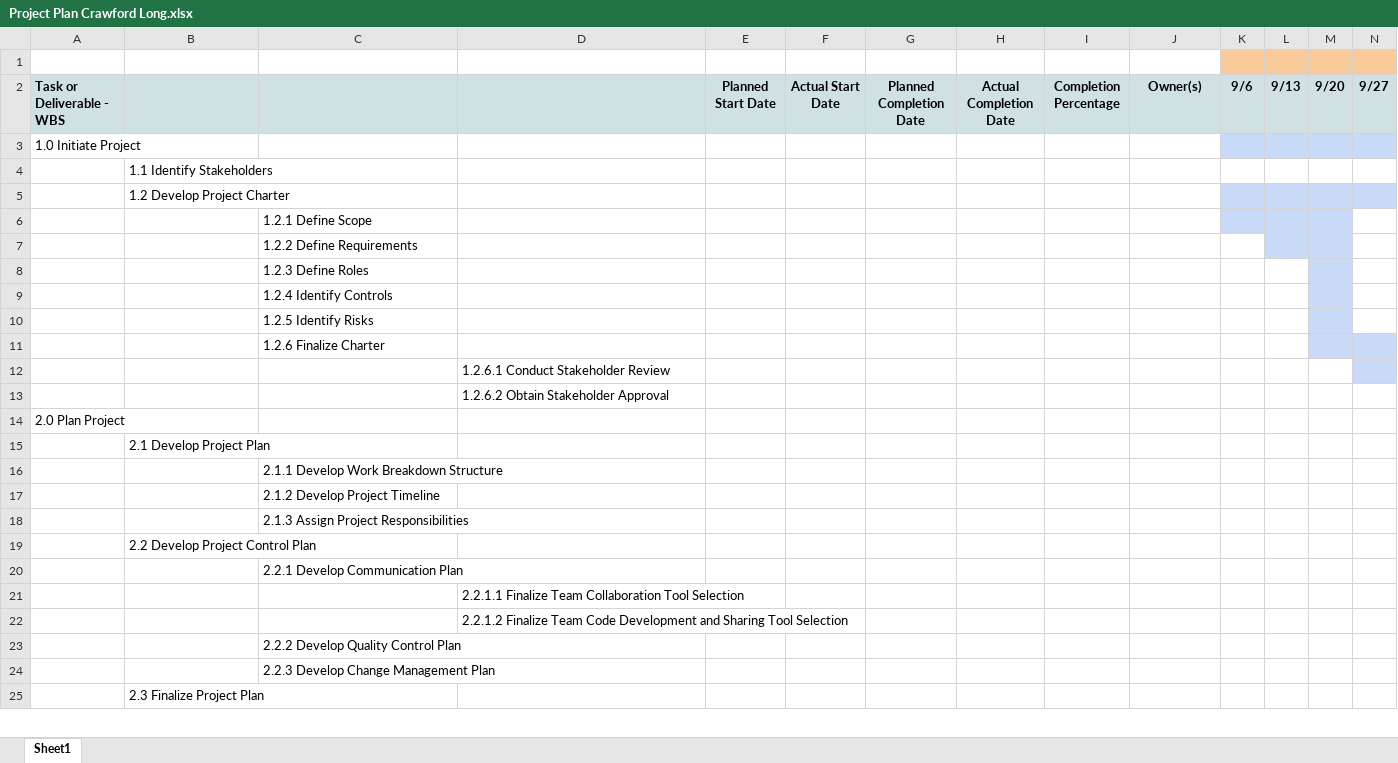
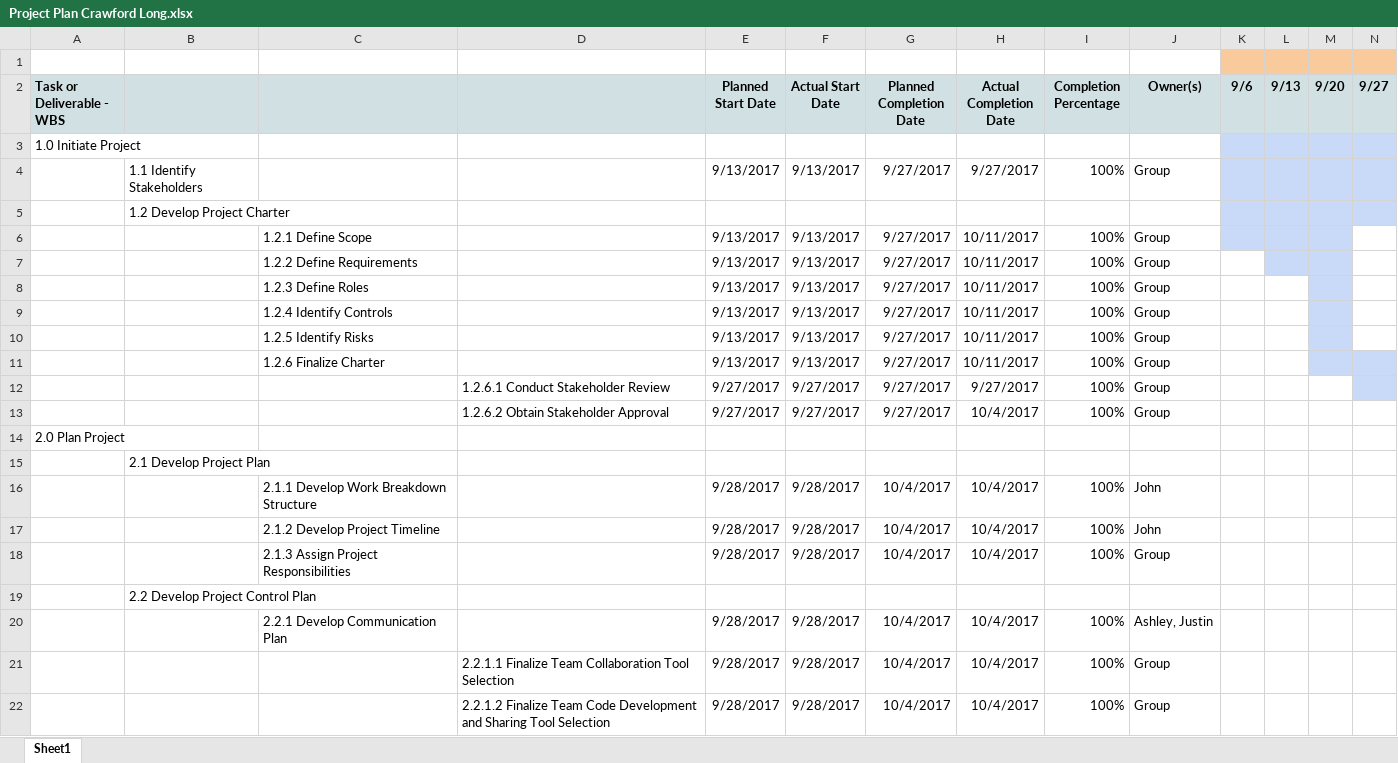
Before and after one commit to aalapcshah/EPAP-Documentation, an Excel workbook: Phase 2/Project Plan/Project Plan Crawford Long.xlsx, sheet Sheet1, drawn as a sheet; only a part is shown; the shorter side is filled out with more unchanged rows; values as stored, in another font and other column widths than the file's, no borders; charts and pictures not drawn; removed rows and columns are numbered as before the commit, all else as after; rows hold the shown columns only; the diff covers the shown part only; the diff names each change by its address in the sheet, - before the commit and + after, or states it on an @@ line.

Commit message:
Move product plan to phase 2 folder

```diff
--- a/Phase 2/Project Plan/Project Plan Crawford Long.xlsx (sheet Sheet1)
+++ b/Phase 2/Project Plan/Project Plan Crawford Long.xlsx (sheet Sheet1)
-row 4:  | 1.1 Identify Stakeholders
+row 4:  | 1.1 Identify Stakeholders |  |  | 9/13/2017 | 9/13/2017 | 9/27/2017 | 9/27/2017 | 100% | Group
-row 6:  |  | 1.2.1 Define Scope
-row 7:  |  | 1.2.2 Define Requirements
-row 8:  |  | 1.2.3 Define Roles
-row 9:  |  | 1.2.4 Identify Controls
-row 10:  |  | 1.2.5 Identify Risks
-row 11:  |  | 1.2.6 Finalize Charter
-row 12:  |  |  | 1.2.6.1 Conduct Stakeholder Review
-row 13:  |  |  | 1.2.6.2 Obtain Stakeholder Approval
+row 6:  |  | 1.2.1 Define Scope |  | 9/13/2017 | 9/13/2017 | 9/27/2017 | 10/11/2017 | 100% | Group
+row 7:  |  | 1.2.2 Define Requirements |  | 9/13/2017 | 9/13/2017 | 9/27/2017 | 10/11/2017 | 100% | Group
+row 8:  |  | 1.2.3 Define Roles |  | 9/13/2017 | 9/13/2017 | 9/27/2017 | 10/11/2017 | 100% | Group
+row 9:  |  | 1.2.4 Identify Controls |  | 9/13/2017 | 9/13/2017 | 9/27/2017 | 10/11/2017 | 100% | Group
+row 10:  |  | 1.2.5 Identify Risks |  | 9/13/2017 | 9/13/2017 | 9/27/2017 | 10/11/2017 | 100% | Group
+row 11:  |  | 1.2.6 Finalize Charter |  | 9/13/2017 | 9/13/2017 | 9/27/2017 | 10/11/2017 | 100% | Group
+row 12:  |  |  | 1.2.6.1 Conduct Stakeholder Review | 9/27/2017 | 9/27/2017 | 9/27/2017 | 9/27/2017 | 100% | Group
+row 13:  |  |  | 1.2.6.2 Obtain Stakeholder Approval | 9/27/2017 | 9/27/2017 | 9/27/2017 | 10/4/2017 | 100% | Group
-row 16:  |  | 2.1.1 Develop Work Breakdown Structure
-row 17:  |  | 2.1.2 Develop Project Timeline
-row 18:  |  | 2.1.3 Assign Project Responsibilities
+row 16:  |  | 2.1.1 Develop Work Breakdown Structure |  | 9/28/2017 | 9/28/2017 | 10/4/2017 | 10/4/2017 | 100% | John
+row 17:  |  | 2.1.2 Develop Project Timeline |  | 9/28/2017 | 9/28/2017 | 10/4/2017 | 10/4/2017 | 100% | John
+row 18:  |  | 2.1.3 Assign Project Responsibilities |  | 9/28/2017 | 9/28/2017 | 10/4/2017 | 10/4/2017 | 100% | Group
-row 20:  |  | 2.2.1 Develop Communication Plan
-row 21:  |  |  | 2.2.1.1 Finalize Team Collaboration Tool Selection
-row 22:  |  |  | 2.2.1.2 Finalize Team Code Development and Sharing Tool Selection
-row 23:  |  | 2.2.2 Develop Quality Control Plan
-row 24:  |  | 2.2.3 Develop Change Management Plan
+row 20:  |  | 2.2.1 Develop Communication Plan |  | 9/28/2017 | 9/28/2017 | 10/4/2017 | 10/4/2017 | 100% | Ashley, Justin
+row 21:  |  |  | 2.2.1.1 Finalize Team Collaboration Tool Selection | 9/28/2017 | 9/28/2017 | 10/4/2017 | 10/4/2017 | 100% | Group
+row 22:  |  |  | 2.2.1.2 Finalize Team Code Development and Sharing Tool Selection | 9/28/2017 | 9/28/2017 | 10/4/2017 | 10/4/2017 | 100% | Group
```
Also changed, not shown: 5 added rows, 3 removed rows and 2 edited cells elsewhere in this sheet, charts or pictures, 2 other files.
